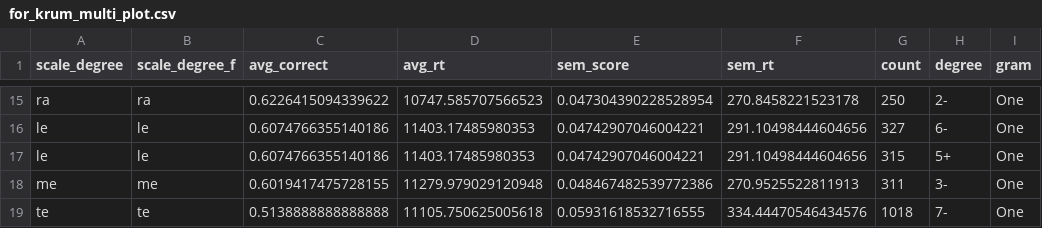
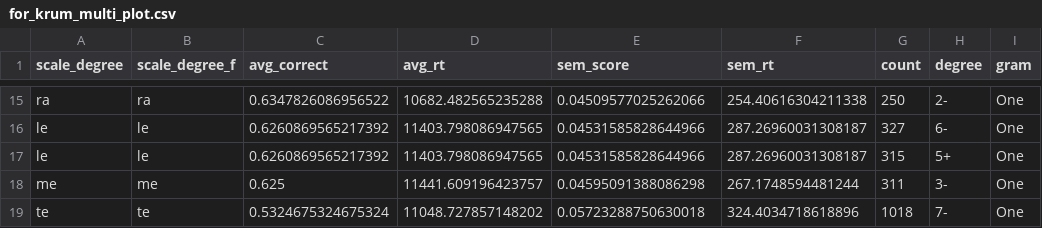
Before and after one commit to davidjohnbaker1/sdrt, a CSV file: data/for_krum_multi_plot.csv, drawn as a sheet; only a part is shown, gaps mark what is left out; the diff covers the shown part only; the diff names each change by its address in the sheet, - before the commit and + after, or states it on an @@ line.

```diff
--- a/data/for_krum_multi_plot.csv
+++ b/data/for_krum_multi_plot.csv
-C15 (avg_correct): 0.6226415094339622
+C15 (avg_correct): 0.6347826086956522
-D15 (avg_rt): 10747.585707566523
+D15 (avg_rt): 10682.482565235288
-E15 (sem_score): 0.047304390228528954
+E15 (sem_score): 0.04509577025262066
-F15 (sem_rt): 270.8458221523178
+F15 (sem_rt): 254.40616304211338
-C16:C17 (avg_correct): 0.6074766355140186
+C16:C17 (avg_correct): 0.6260869565217392
-D16:D17 (avg_rt): 11403.17485980353
+D16:D17 (avg_rt): 11403.798086947565
-E16:E17 (sem_score): 0.04742907046004221
+E16:E17 (sem_score): 0.04531585828644966
-F16:F17 (sem_rt): 291.10498444604656
+F16:F17 (sem_rt): 287.26960031308187
-C18 (avg_correct): 0.6019417475728155
+C18 (avg_correct): 0.625
-D18 (avg_rt): 11279.979029120948
+D18 (avg_rt): 11441.609196423757
-E18 (sem_score): 0.048467482539772386
+E18 (sem_score): 0.04595091388086298
-F18 (sem_rt): 270.9525522811913
+F18 (sem_rt): 267.1748594481244
-C19 (avg_correct): 0.5138888888888888
+C19 (avg_correct): 0.5324675324675324
-D19 (avg_rt): 11105.750625005618
+D19 (avg_rt): 11048.727857148202
-E19 (sem_score): 0.05931618532716555
+E19 (sem_score): 0.05723288750630018
-F19 (sem_rt): 334.44470546434576
+F19 (sem_rt): 324.4034718618896
```
Also changed, not shown: 2 added rows, 2 removed rows and 44 edited cells elsewhere in this file, data/aggregate_data/current_demo_table.csv, data/aggregate_data/current_single_table.csv, 17 other files.
